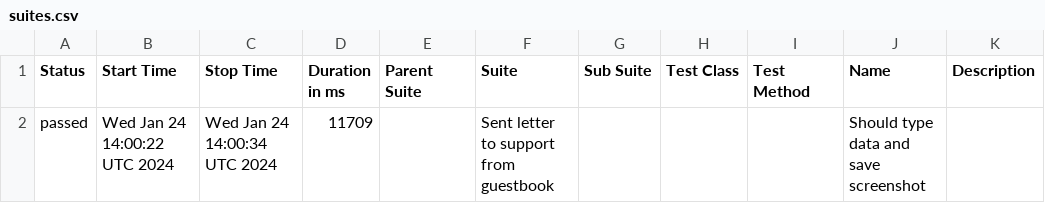
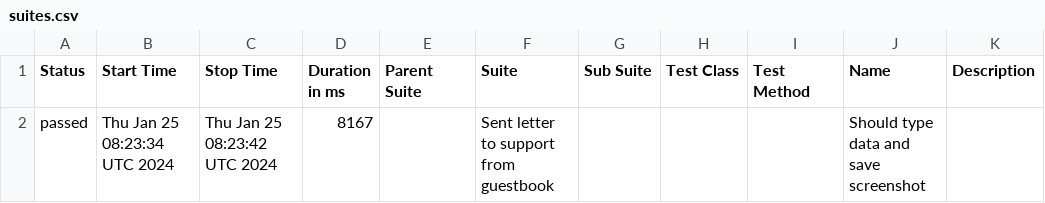
Before and after one commit to GarinaKristina/PET_project_javascript_Gilexpo-Draft-, a CSV file: data/suites.csv, drawn as a sheet.

```diff
--- a/data/suites.csv
+++ b/data/suites.csv
@@ -1,2 +1,2 @@
 "Status","Start Time","Stop Time","Duration in ms","Parent Suite","Suite","Sub Suite","Test Class","Test Method","Name","Description"
-"passed","Wed Jan 24 14:00:22 UTC 2024","Wed Jan 24 14:00:34 UTC 2024","11709","","Sent letter to support from guestbook","","","","Should type data and save screenshot ",""
+"passed","Thu Jan 25 08:23:34 UTC 2024","Thu Jan 25 08:23:42 UTC 2024","8167","","Sent letter to support from guestbook","","","","Should type data and save screenshot ",""
```
Also changed, not shown: 28 other files.
